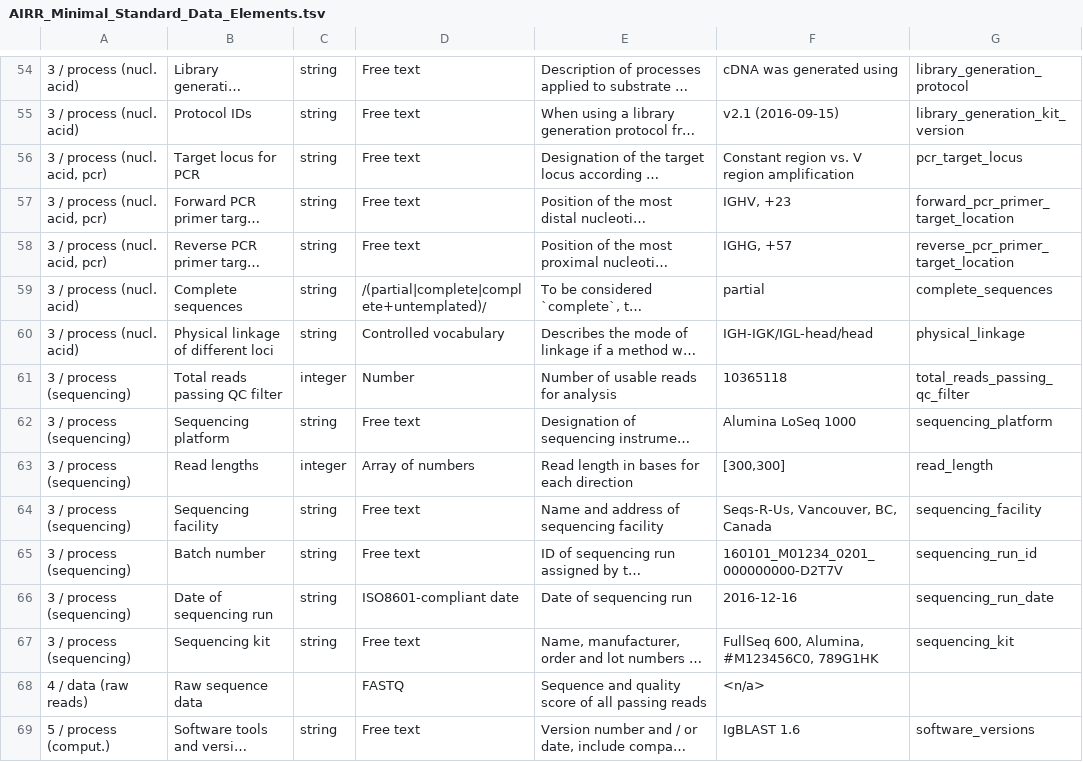
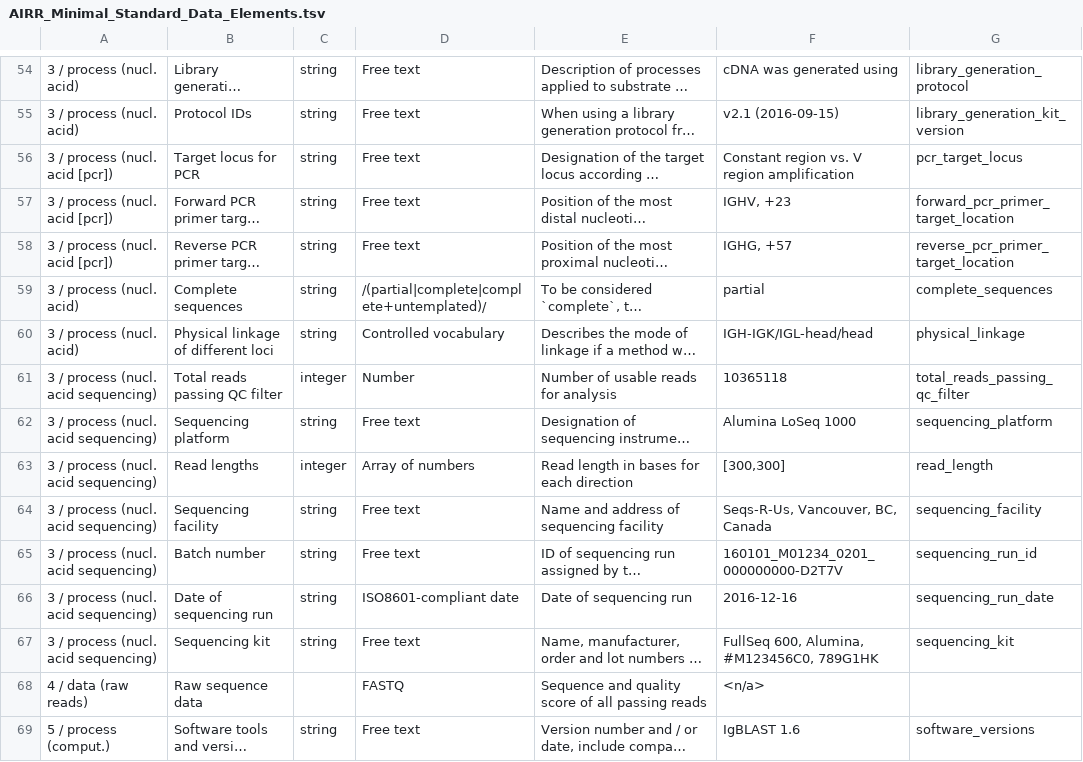
Before and after one commit to airr-community/airr-standards, a TSV file: AIRR_Minimal_Standard_Data_Elements.tsv, drawn as a sheet; only a part is shown, gaps mark what is left out; long unchanged cells end in …; the diff names each change by its address in the sheet, - before the commit and + after, or states it on an @@ line.

Commit message:
keep nucl acid in name

```diff
--- a/AIRR_Minimal_Standard_Data_Elements.tsv
+++ b/AIRR_Minimal_Standard_Data_Elements.tsv
-A56:A58: 3 / process (nucl. acid, pcr)
+A56:A58: 3 / process (nucl. acid [pcr])
-A61:A67: 3 / process (sequencing)
+A61:A67: 3 / process (nucl. acid sequencing)
```
Also changed, not shown: 1 other file.
